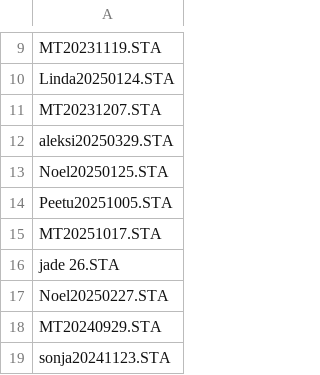
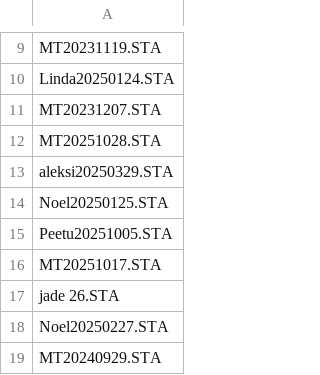
Before and after one commit to marcolio37/sta-tiedostot, a CSV file: files.csv, drawn as a sheet; only a part is shown, gaps mark what is left out; the shorter side is filled out with more unchanged rows.

```diff
--- a/files.csv
+++ b/files.csv
@@ -11,2 +11,3 @@ Linda20250124.STA
 MT20231207.STA
+MT20251028.STA
 aleksi20250329.STA
```
